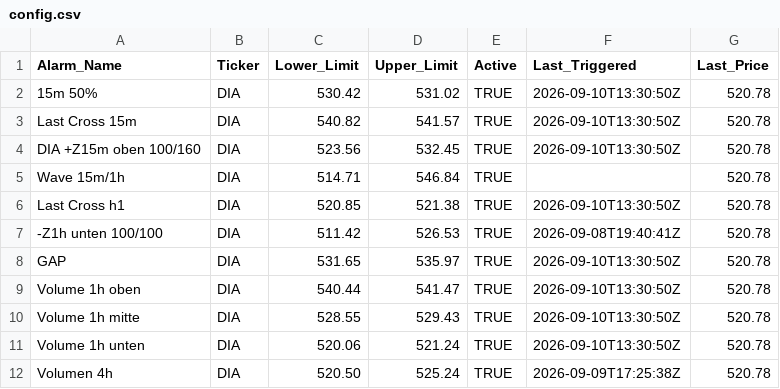
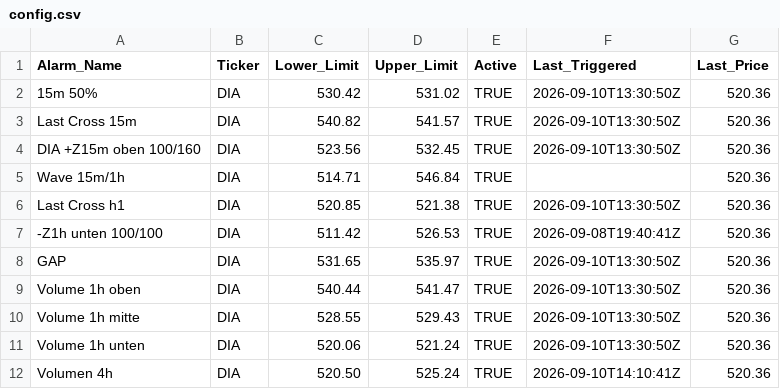
Before and after one commit to rhigazi/sigtrig001, a CSV file: config.csv, drawn as a sheet.

```diff
--- a/config.csv
+++ b/config.csv
@@ -1,12 +1,12 @@
 Alarm_Name,Ticker,Lower_Limit,Upper_Limit,Active,Last_Triggered,Last_Price
-15m 50%,DIA,530.42,531.02,TRUE,2026-09-10T13:30:50Z,520.78
-Last Cross 15m,DIA,540.82,541.57,TRUE,2026-09-10T13:30:50Z,520.78
-DIA +Z15m oben 100/160,DIA,523.56,532.45,TRUE,2026-09-10T13:30:50Z,520.78
-Wave 15m/1h,DIA,514.71,546.84,TRUE,,520.78
-Last Cross h1,DIA,520.85,521.38,TRUE,2026-09-10T13:30:50Z,520.78
--Z1h unten 100/100,DIA,511.42,526.53,TRUE,2026-09-08T19:40:41Z,520.78
-GAP,DIA,531.65,535.97,TRUE,2026-09-10T13:30:50Z,520.78
-Volume 1h oben,DIA,540.44,541.47,TRUE,2026-09-10T13:30:50Z,520.78
-Volume 1h mitte,DIA,528.55,529.43,TRUE,2026-09-10T13:30:50Z,520.78
-Volume 1h unten,DIA,520.06,521.24,TRUE,2026-09-10T13:30:50Z,520.78
-Volumen 4h,DIA,520.50,525.24,TRUE,2026-09-09T17:25:38Z,520.78
+15m 50%,DIA,530.42,531.02,TRUE,2026-09-10T13:30:50Z,520.36
+Last Cross 15m,DIA,540.82,541.57,TRUE,2026-09-10T13:30:50Z,520.36
+DIA +Z15m oben 100/160,DIA,523.56,532.45,TRUE,2026-09-10T13:30:50Z,520.36
+Wave 15m/1h,DIA,514.71,546.84,TRUE,,520.36
+Last Cross h1,DIA,520.85,521.38,TRUE,2026-09-10T13:30:50Z,520.36
+-Z1h unten 100/100,DIA,511.42,526.53,TRUE,2026-09-08T19:40:41Z,520.36
+GAP,DIA,531.65,535.97,TRUE,2026-09-10T13:30:50Z,520.36
+Volume 1h oben,DIA,540.44,541.47,TRUE,2026-09-10T13:30:50Z,520.36
+Volume 1h mitte,DIA,528.55,529.43,TRUE,2026-09-10T13:30:50Z,520.36
+Volume 1h unten,DIA,520.06,521.24,TRUE,2026-09-10T13:30:50Z,520.36
+Volumen 4h,DIA,520.50,525.24,TRUE,2026-09-10T14:10:41Z,520.36
```
